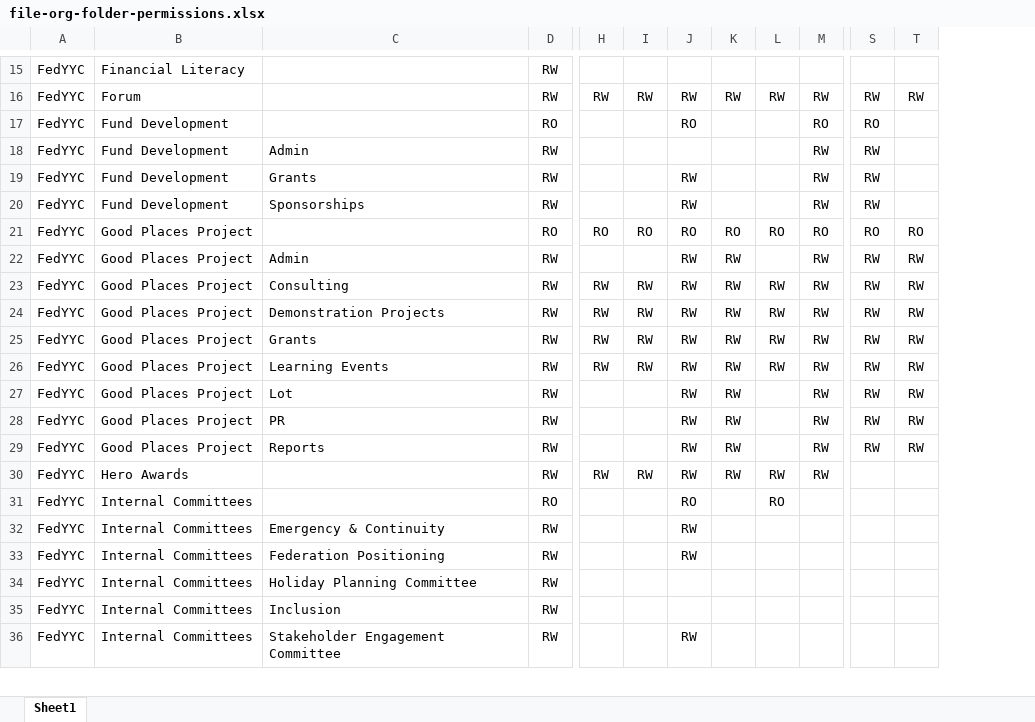
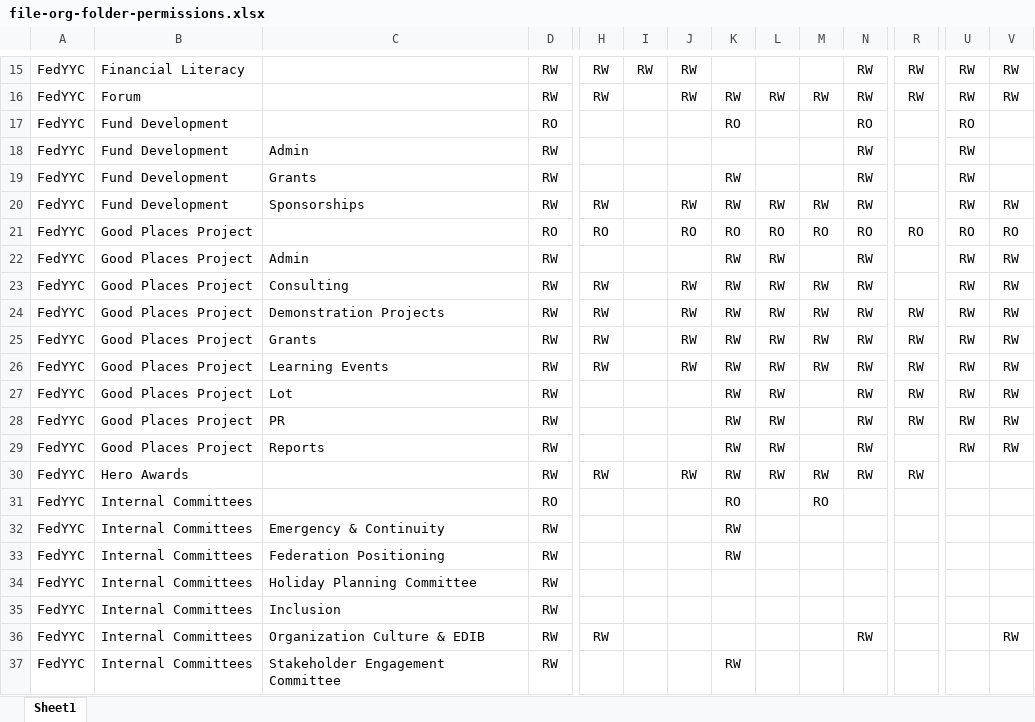
Before and after one commit to yayen0936/new-file-management-system, an Excel workbook: inputs/file-org-folder-permissions.xlsx, sheet Sheet1, drawn as a sheet; only a part is shown, gaps mark what is left out; values as stored, in another font and other column widths than the file's, no borders; conditional formats not drawn; addresses are those after the commit; rows hold the shown columns only; the diff covers the shown part only; the diff names each change by its address in the sheet, - before the commit and + after, or states it on an @@ line.

```diff
--- a/inputs/file-org-folder-permissions.xlsx (sheet Sheet1)
+++ b/inputs/file-org-folder-permissions.xlsx (sheet Sheet1)
+column N, rows 15-30: RW | RW | RO | RW | RW | RW | RO | RW | RW | RW | RW | RW | RW | RW | RW | RW
+column R, rows 15-30: RW | RW |  |  |  |  | RO |  |  | RW | RW | RW | RW | RW |  | RW
-H15: (empty)
+H15: RW
-I15: (empty)
+I15: RW
-J15: (empty)
+J15: RW
-U15: (empty)
+U15: RW
-V15: (empty)
+V15: RW
-I16: RW
+I16: (empty)
-J17: RO
+J17: (empty)
-K17: (empty)
+K17: RO
-M17: RO
+M17: (empty)
-M18:M19: RW
+M18:M19: (empty)
-J19: RW
+J19: (empty)
-K19:K20: (empty)
+K19:K20: RW
-H20: (empty)
+H20: RW
-L20: (empty)
+L20: RW
-V20: (empty)
+V20: RW
-I21: RO
+I21: (empty)
-J22: RW
+J22: (empty)
-L22: (empty)
+L22: RW
-M22: RW
+M22: (empty)
-I23:I26: RW
+I23:I26: (empty)
-J27:J29: RW
+J27:J29: (empty)
-L27:L29: (empty)
+L27:L29: RW
-M27:M29: RW
+M27:M29: (empty)
-I30: RW
+I30: (empty)
-J31: RO
+J31: (empty)
-K31: (empty)
+K31: RO
-L31: RO
+L31: (empty)
-M31: (empty)
+M31: RO
-J32:J33: RW
+J32:J33: (empty)
-K32:K33: (empty)
+K32:K33: RW
+row 36: FedYYC | Internal Committees | Organization Culture & EDIB | RW | RW |  |  |  |  |  | RW |  |  | RW
-J37: RW
+J37: (empty)
-K37: (empty)
+K37: RW
```
Also changed, not shown: 1 removed row and 64 edited cells elsewhere in this sheet.
